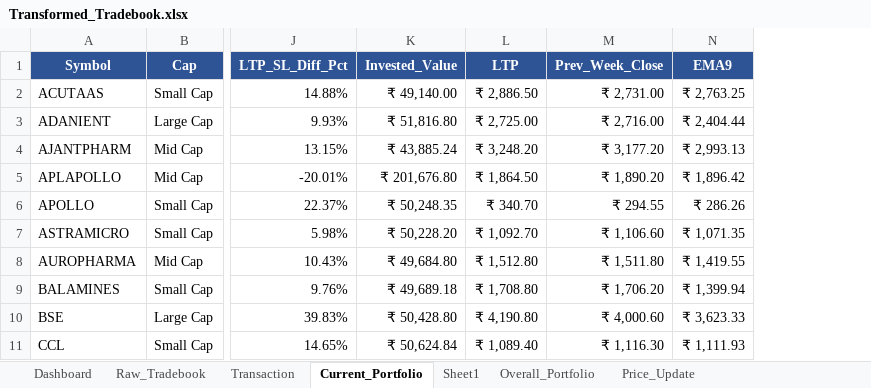
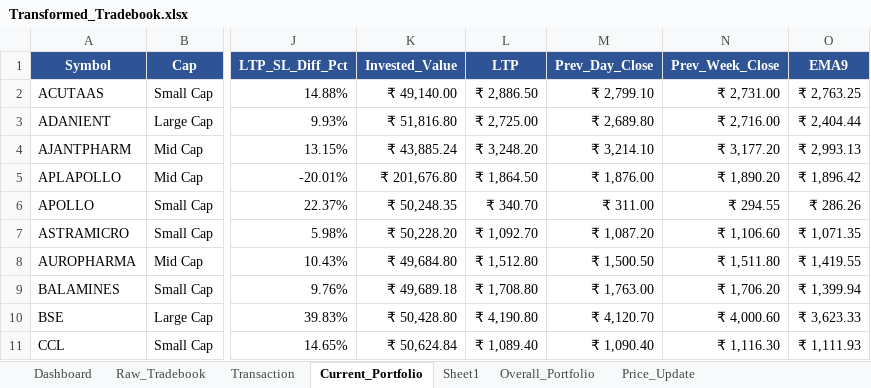
Before and after one commit to murali-1975/stockjournal, an Excel workbook: Transformed_Tradebook.xlsx, sheet Current_Portfolio, drawn as a sheet; only a part is shown, gaps mark what is left out; values as stored, in another font and other column widths than the file's, no borders; the diff names each change by its address in the sheet, - before the commit and + after, or states it on an @@ line.

Commit message:
feat: add Previous Day Closing Price column to Current Portfolio next to LTP

```diff
--- a/Transformed_Tradebook.xlsx (sheet Current_Portfolio)
+++ b/Transformed_Tradebook.xlsx (sheet Current_Portfolio)
+column M (Prev_Day_Close), rows 2-11: ₹ 2,799.10 | ₹ 2,689.80 | ₹ 3,214.10 | ₹ 1,876.00 | ₹ 311.00 | ₹ 1,087.20 | ₹ 1,500.50 | ₹ 1,763.00 | ₹ 4,120.70 | ₹ 1,090.40
```
Also changed, not shown: 3 other files.
